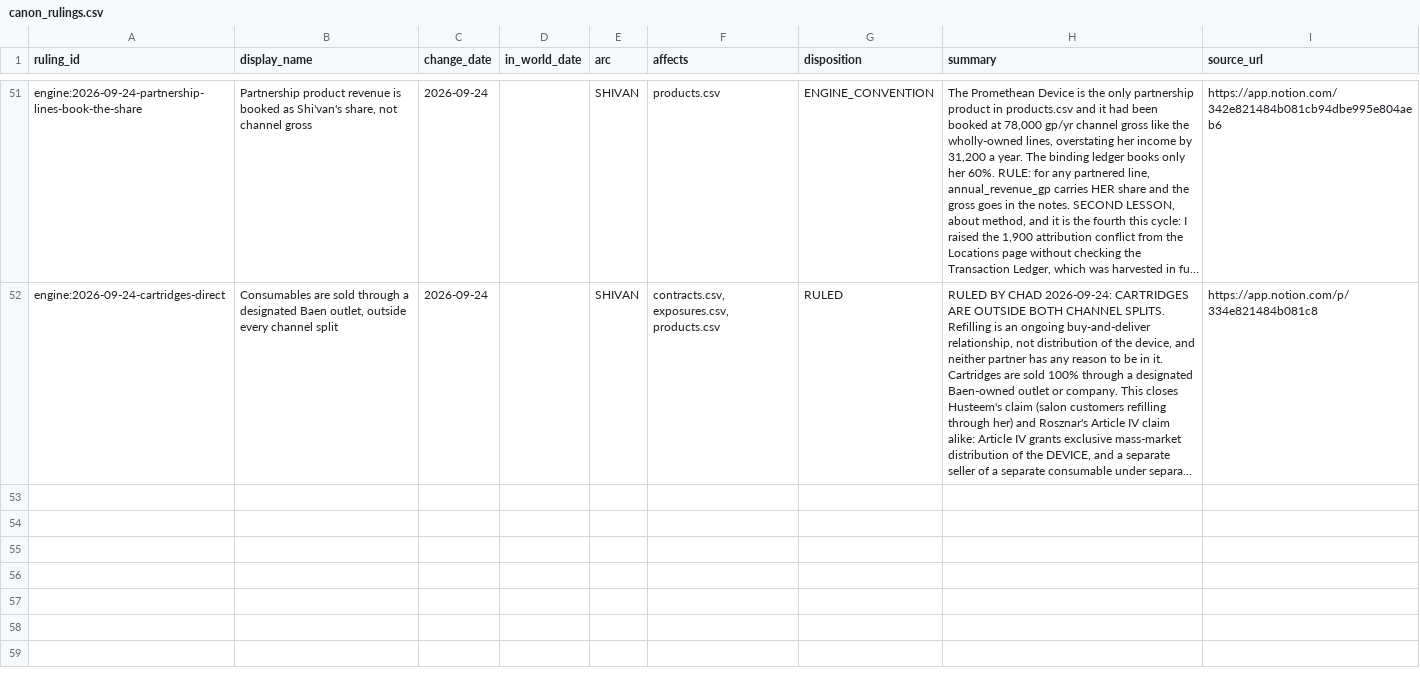
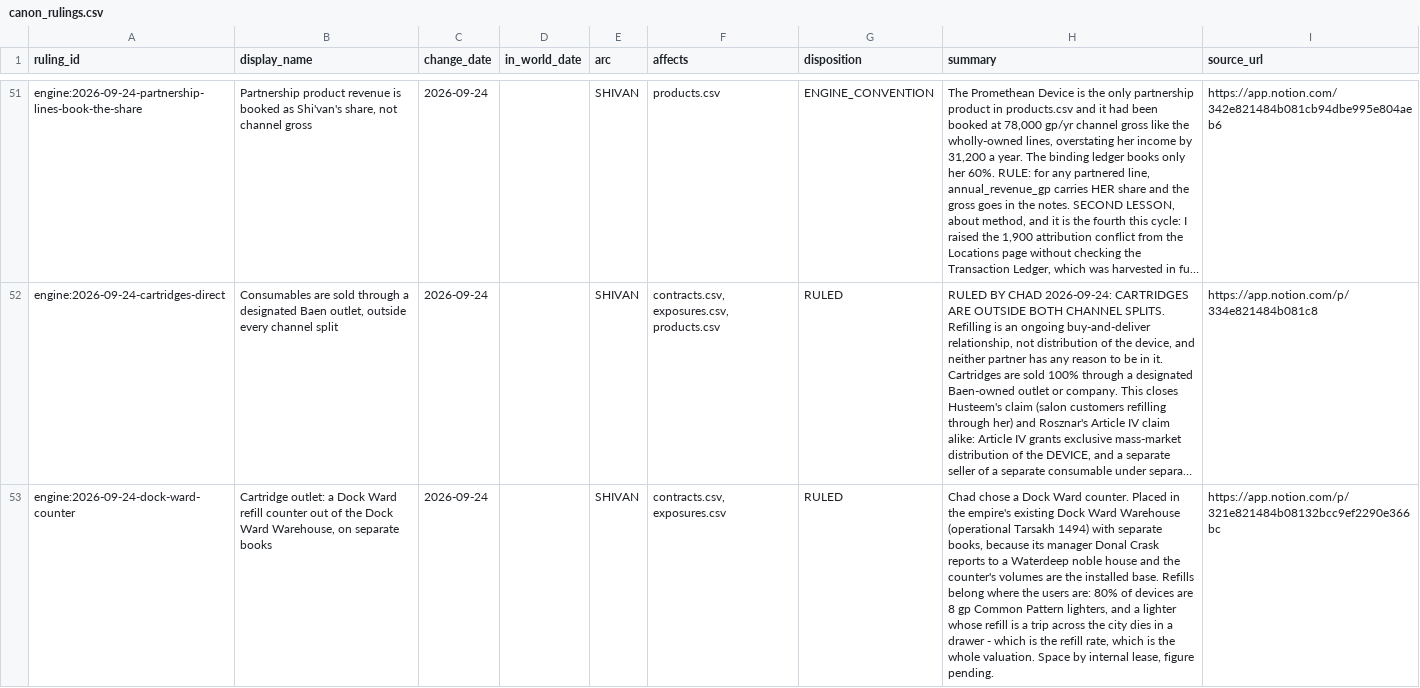
Before and after one commit to CFhacky/baen-economy-engine, a CSV file: data/canonical/canon_rulings.csv, drawn as a sheet; only a part is shown, gaps mark what is left out; long unchanged cells end in …; the diff names each change by its address in the sheet, - before the commit and + after, or states it on an @@ line.

```diff
--- a/data/canonical/canon_rulings.csv
+++ b/data/canonical/canon_rulings.csv
+row 53: engine:2026-09-24-dock-ward-counter | Cartridge outlet: a Dock Ward refill counter out of the Dock Ward Warehouse, on separate books | 2026-09-24 |  | SHIVAN | contracts.csv, exposures.csv | RULED | Chad chose a Dock Ward counter. Placed in the empire's existing Dock Ward Warehouse (operational Tarsakh 1494) with separate books, because its manager Donal Crask reports to a Waterdeep noble house and the counter's volumes are the installed base. Refills belong where the users are: 80% of devices are 8 gp Common Pattern lighters, and a lighter whose refill is a trip across the city dies in a drawer - which is the refill rate, which is the whole valuation. Space by internal lease, figure pending. | https://app.notion.com/p/321e821484b08132bcc9ef2290e366bc
```
Also changed, not shown: data/canonical/contracts.csv, data/canonical/exposures.csv, 1 other file.
